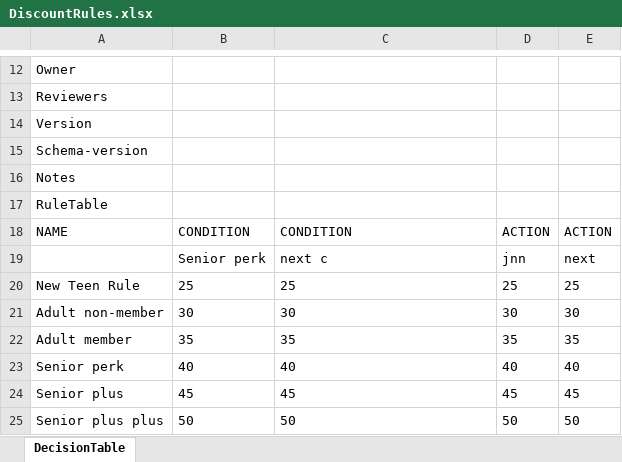
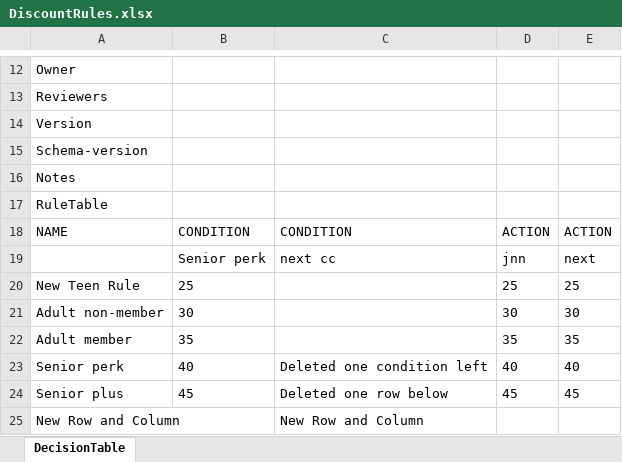
Before and after one commit to Sai-Kushal-Nerella-WL/drools-rules-lite, an Excel workbook: rules/DiscountRules.xlsx, sheet DecisionTable, drawn as a sheet; only a part is shown, gaps mark what is left out; values as stored, in another font and other column widths than the file's, no borders; removed rows and columns are numbered as before the commit, all else as after; the diff names each change by its address in the sheet, - before the commit and + after, or states it on an @@ line.

```diff
--- a/rules/DiscountRules.xlsx (sheet DecisionTable)
+++ b/rules/DiscountRules.xlsx (sheet DecisionTable)
-C19: next c
+C19: next cc
-C20: 25
+C20: (empty)
-C21: 30
+C21: (empty)
-C22: 35
+C22: (empty)
-C23: 40
+C23: Deleted one condition left
-C24: 45
+C24: Deleted one row below
-row 25: Senior plus plus | 50 | 50 | 50 | 50
+row 25: New Row and Column |  | New Row and Column
```
